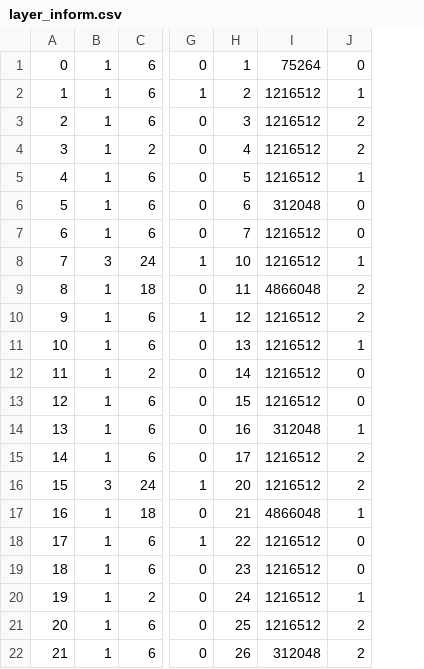
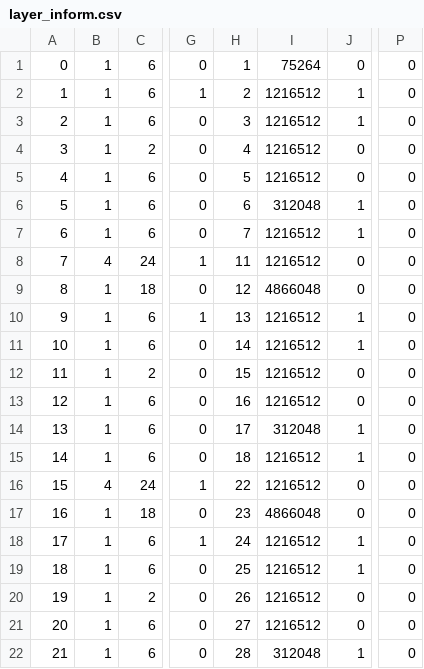
Before and after one commit to mec-UMN/HISIM, a CSV file: Debug/to_interconnect_analy/layer_inform.csv, drawn as a sheet; only a part is shown, gaps mark what is left out; the diff covers the shown part only; the diff names each change by its address in the sheet, - before the commit and + after, or states it on an @@ line.

```diff
--- a/Debug/to_interconnect_analy/layer_inform.csv
+++ b/Debug/to_interconnect_analy/layer_inform.csv
+column P, rows 1-22: all 0
-J3: 2
+J3: 1
-J4: 2
+J4: 0
-J5: 1
+J5: 0
-J6:J7: 0
+J6:J7: 1
-B8: 3
+B8: 4
-H8: 10
+H8: 11
-J8: 1
+J8: 0
-H9: 11
+H9: 12
-J9: 2
+J9: 0
-H10: 12
+H10: 13
-J10: 2
+J10: 1
-H11: 13
+H11: 14
-H12: 14
+H12: 15
-H13: 15
+H13: 16
-H14: 16
+H14: 17
-H15: 17
+H15: 18
-J15: 2
+J15: 1
-B16: 3
+B16: 4
-H16: 20
+H16: 22
-J16: 2
+J16: 0
-H17: 21
+H17: 23
-J17: 1
+J17: 0
-H18: 22
+H18: 24
-J18:J19: 0
+J18:J19: 1
-H19: 23
+H19: 25
-H20: 24
+H20: 26
-J20: 1
+J20: 0
-H21: 25
+H21: 27
-J21: 2
+J21: 0
-H22: 26
+H22: 28
-J22: 2
+J22: 1
```
Also changed, not shown: 135 edited cells elsewhere in this file, Debug/to_interconnect_analy/layer_performance.csv, Results/PPA_new.csv, 9 other files.
